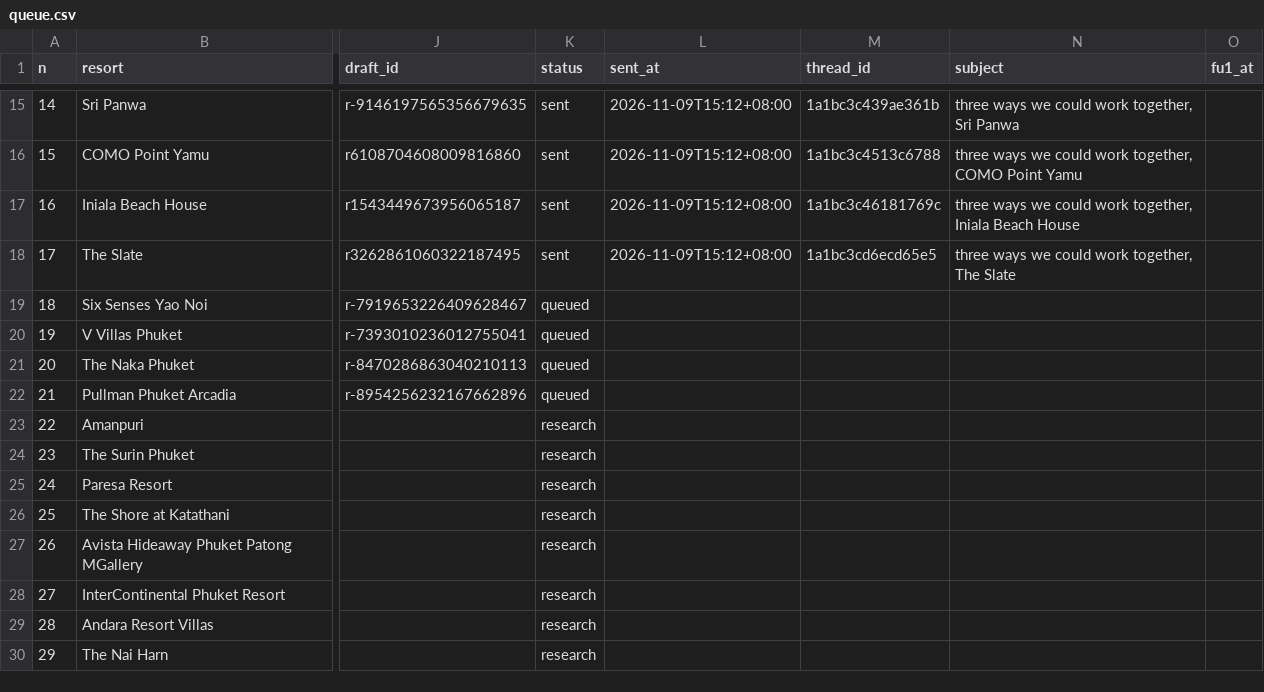
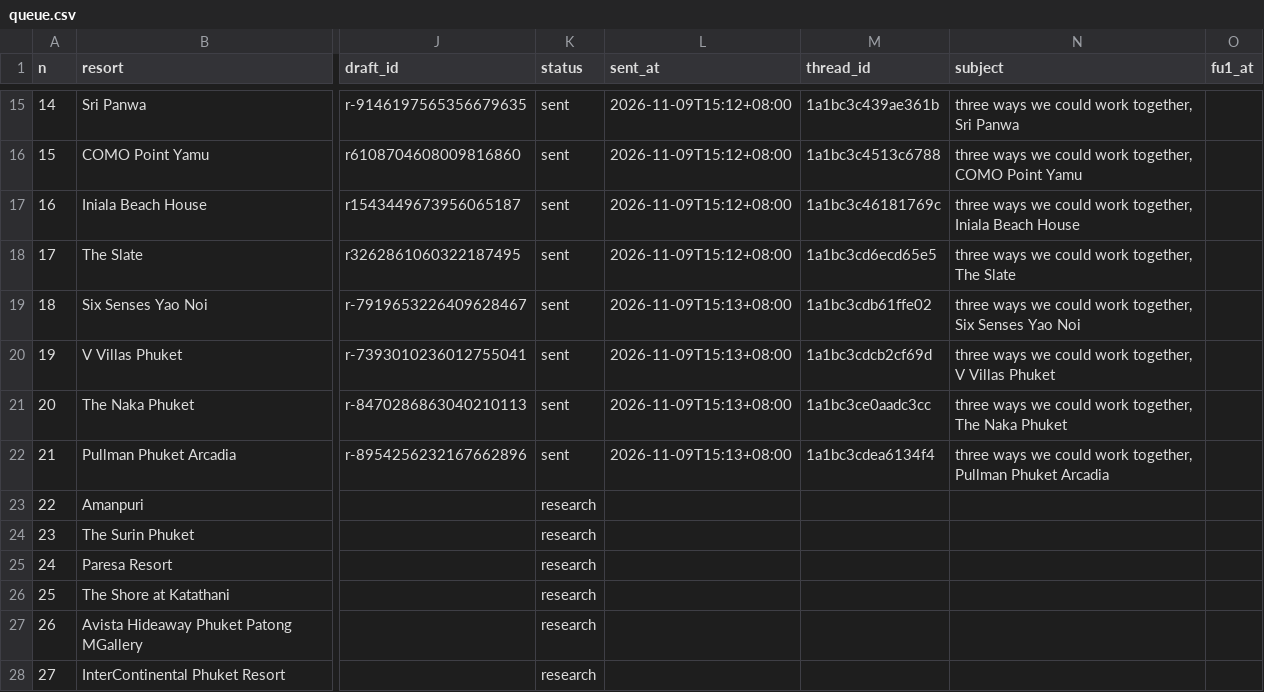
Before and after one commit to allaiaj/allaia-media, a CSV file: docs/outreach/queue.csv, drawn as a sheet; only a part is shown, gaps mark what is left out; the shorter side is filled out with more unchanged rows; the diff names each change by its address in the sheet, - before the commit and + after, or states it on an @@ line.

```diff
--- a/docs/outreach/queue.csv
+++ b/docs/outreach/queue.csv
-K19:K22 (status): queued
+K19:K22 (status): sent
-L19:L22 (sent_at): (empty)
+L19:L22 (sent_at): 2026-11-09T15:13+08:00
-M19 (thread_id): (empty)
+M19 (thread_id): 1a1bc3cdb61ffe02
-N19 (subject): (empty)
+N19 (subject): three ways we could work together, Six Senses Yao Noi
-M20 (thread_id): (empty)
+M20 (thread_id): 1a1bc3cdcb2cf69d
-N20 (subject): (empty)
+N20 (subject): three ways we could work together, V Villas Phuket
-M21 (thread_id): (empty)
+M21 (thread_id): 1a1bc3ce0aadc3cc
-N21 (subject): (empty)
+N21 (subject): three ways we could work together, The Naka Phuket
-M22 (thread_id): (empty)
+M22 (thread_id): 1a1bc3cdea6134f4
-N22 (subject): (empty)
+N22 (subject): three ways we could work together, Pullman Phuket Arcadia
```
